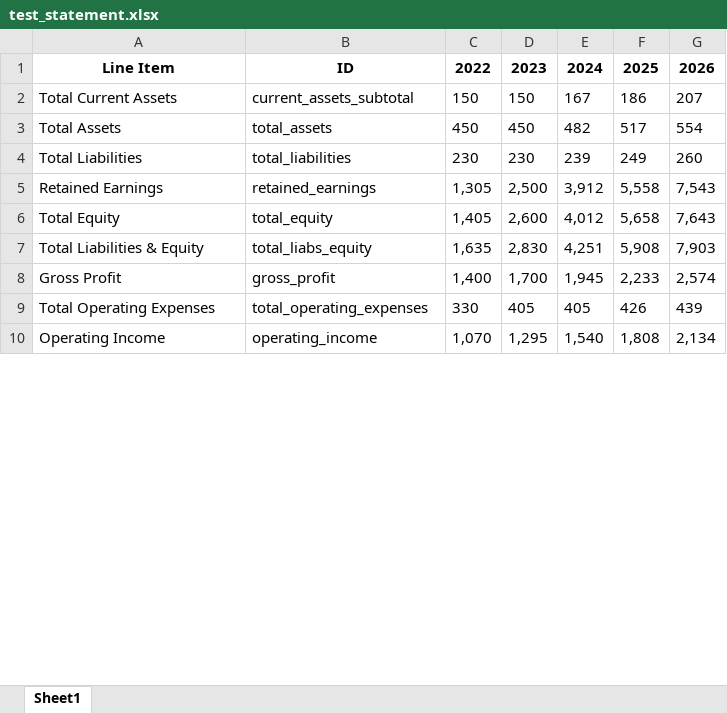
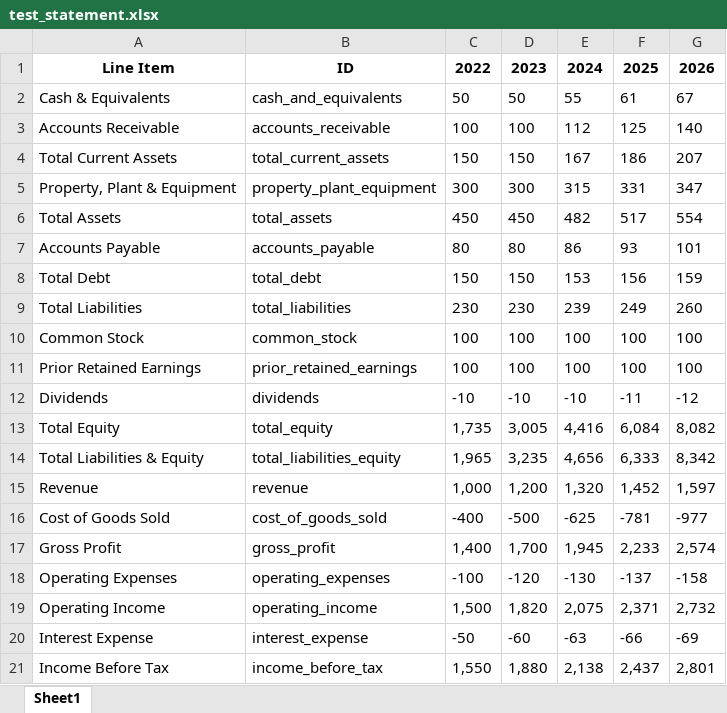
Before and after one commit to jeickmeier/fin_statement_model, an Excel workbook: examples/scripts/output/financial_statements.xlsx/test_statement.xlsx, sheet Sheet1, drawn as a sheet; only a part is shown; values as stored, in another font and other column widths than the file's, no borders; removed rows and columns are numbered as before the commit, all else as after; the diff covers the shown part only; the diff names each change by its address in the sheet, - before the commit and + after, or states it on an @@ line.

Commit message:
Enhance examples and configuration handling: update README for clarity on statement configurations, streamline demo scripts to utilize built-in configurations, and ensure consistent formatting and linting across all modified files.

```diff
--- a/examples/scripts/output/financial_statements.xlsx/test_statement.xlsx (sheet Sheet1)
+++ b/examples/scripts/output/financial_statements.xlsx/test_statement.xlsx (sheet Sheet1)
+row 2: Cash & Equivalents | cash_and_equivalents | 50 | 50 | 55 | 61 | 67
+row 3: Accounts Receivable | accounts_receivable | 100 | 100 | 112 | 125 | 140
-B4: current_assets_subtotal
+B4: total_current_assets
+row 5: Property, Plant & Equipment | property_plant_equipment | 300 | 300 | 315 | 331 | 347
+row 7: Accounts Payable | accounts_payable | 80 | 80 | 86 | 93 | 101
+row 8: Total Debt | total_debt | 150 | 150 | 153 | 156 | 159
-row 5: Retained Earnings | retained_earnings | 1,305 | 2,500 | 3,912 | 5,558 | 7,543
+row 10: Common Stock | common_stock | 100 | 100 | 100 | 100 | 100
+row 11: Prior Retained Earnings | prior_retained_earnings | 100 | 100 | 100 | 100 | 100
+row 12: Dividends | dividends | -10 | -10 | -10 | -11 | -12
-C13: 1,405
+C13: 1,735
-D13: 2,600
+D13: 3,005
-E13: 4,012
+E13: 4,416
-F13: 5,658
+F13: 6,084
-G13: 7,643
+G13: 8,082
-B14: total_liabs_equity
+B14: total_liabilities_equity
-C14: 1,635
+C14: 1,965
-D14: 2,830
+D14: 3,235
-E14: 4,251
+E14: 4,656
-F14: 5,908
+F14: 6,333
-G14: 7,903
+G14: 8,342
+row 15: Revenue | revenue | 1,000 | 1,200 | 1,320 | 1,452 | 1,597
+row 16: Cost of Goods Sold | cost_of_goods_sold | -400 | -500 | -625 | -781 | -977
-row 9: Total Operating Expenses | total_operating_expenses | 330 | 405 | 405 | 426 | 439
+row 18: Operating Expenses | operating_expenses | -100 | -120 | -130 | -137 | -158
-C19: 1,070
+C19: 1,500
-D19: 1,295
+D19: 1,820
-E19: 1,540
+E19: 2,075
-F19: 1,808
+F19: 2,371
-G19: 2,134
+G19: 2,732
+row 20: Interest Expense | interest_expense | -50 | -60 | -63 | -66 | -69
+row 21: Income Before Tax | income_before_tax | 1,550 | 1,880 | 2,138 | 2,437 | 2,801
```
Also changed, not shown: 1 added row and 5 edited cells elsewhere in this sheet, examples/scripts/output/financial_statements.xlsx/balance_sheet.xlsx, 54 other files.
